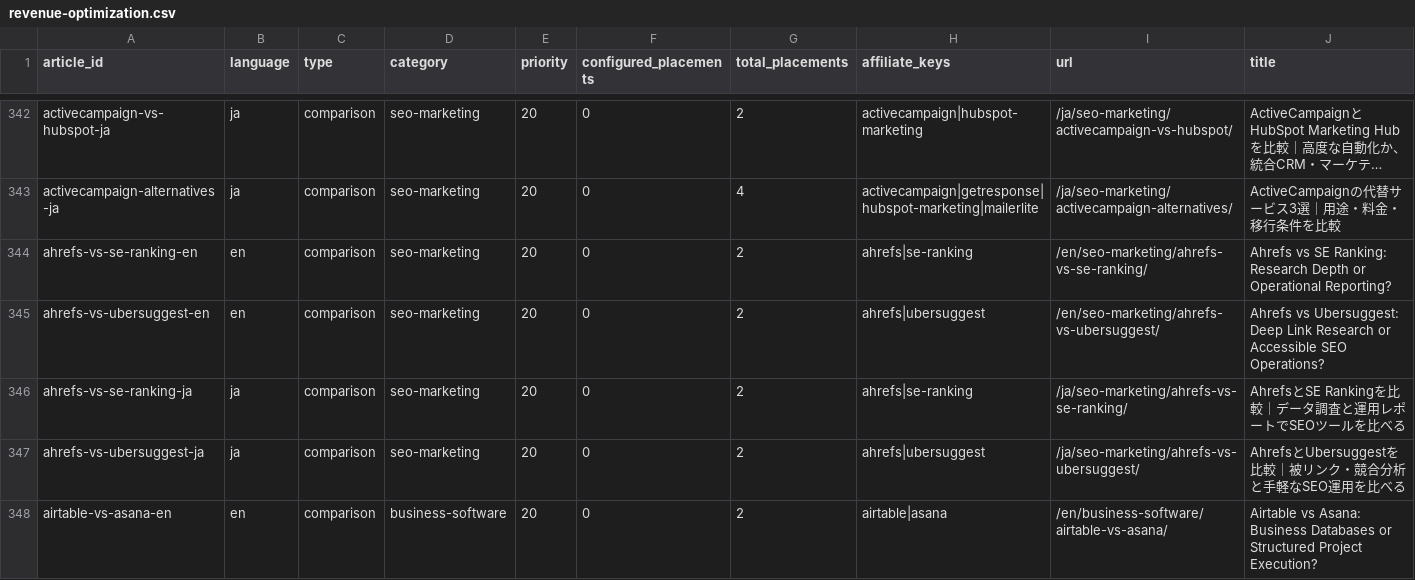
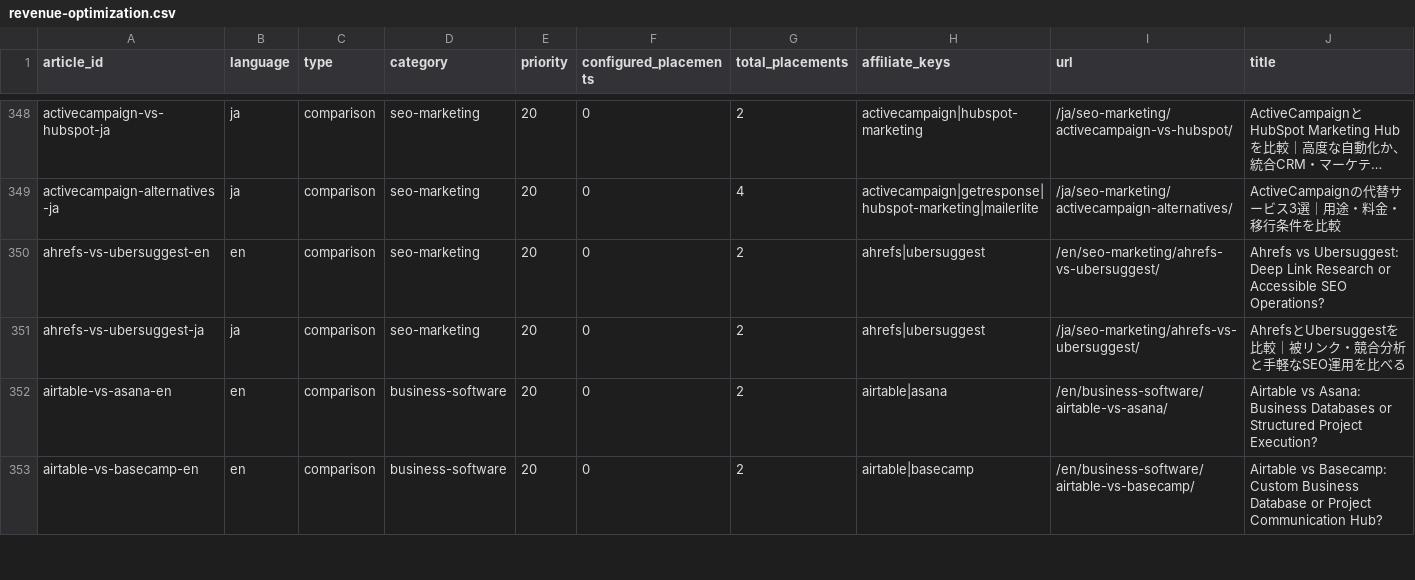
Before and after one commit to LuQvia/Luqevora, a CSV file: reports/revenue-optimization.csv, drawn as a sheet; only a part is shown, gaps mark what is left out; the shorter side is filled out with more unchanged rows; long unchanged cells end in …; removed rows and columns are numbered as before the commit, all else as after; the diff covers the shown part only; the diff names each change by its address in the sheet, - before the commit and + after, or states it on an @@ line.

```diff
--- a/reports/revenue-optimization.csv
+++ b/reports/revenue-optimization.csv
-row 344: ahrefs-vs-se-ranking-en | en | comparison | seo-marketing | 20 | 0 | 2 | ahrefs|se-ranking | /en/seo-marketing/ahrefs-vs-se-ranking/ | Ahrefs vs SE Ranking: Research Depth or Operational Reporting?
-row 346: ahrefs-vs-se-ranking-ja | ja | comparison | seo-marketing | 20 | 0 | 2 | ahrefs|se-ranking | /ja/seo-marketing/ahrefs-vs-se-ranking/ | AhrefsとSE Rankingを比較｜データ調査と運用レポートでSEOツールを比べる
```
Also changed, not shown: 8 added rows and 6 removed rows elsewhere in this file, 57 other files.
